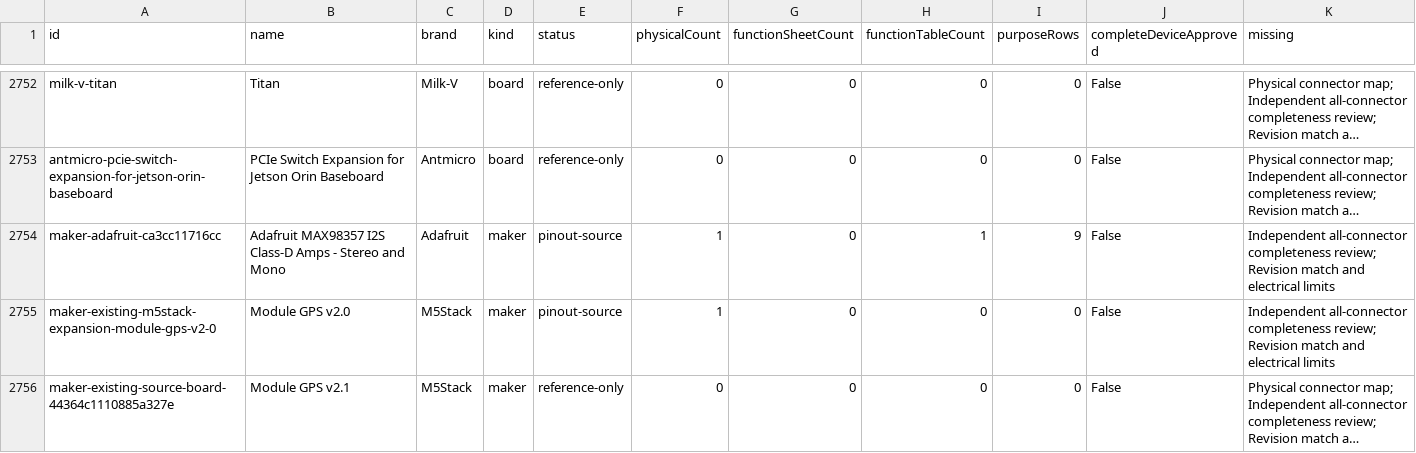
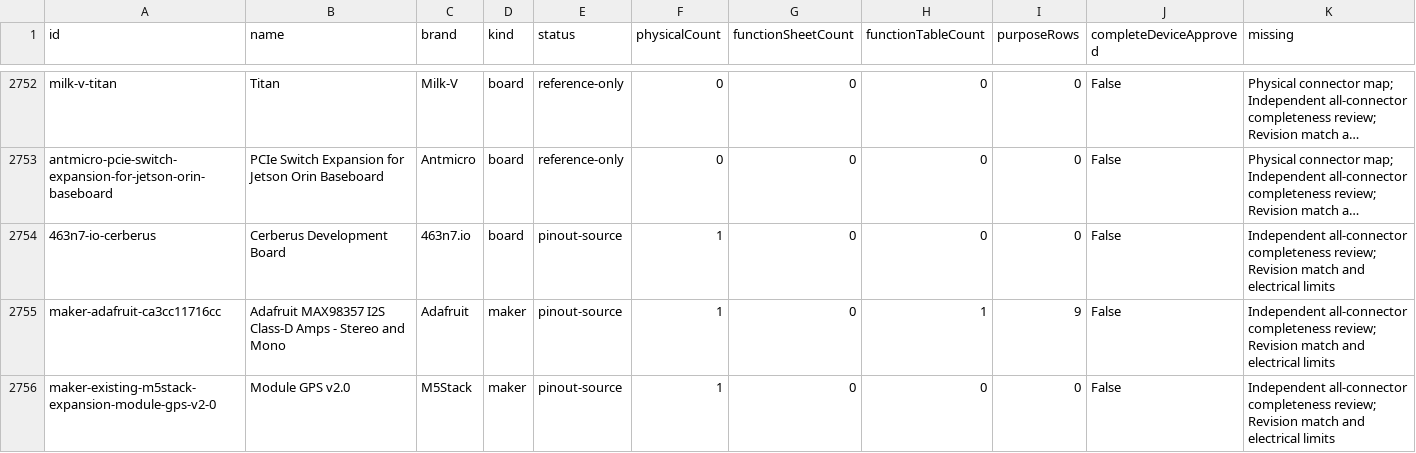
Before and after one commit to valleytechsolutions/black-wire-pinouts, a CSV file: catalog/pinout-coverage.csv, drawn as a sheet; only a part is shown, gaps mark what is left out; the shorter side is filled out with more unchanged rows; long unchanged cells end in …; the diff names each change by its address in the sheet, - before the commit and + after, or states it on an @@ line.

```diff
--- a/catalog/pinout-coverage.csv
+++ b/catalog/pinout-coverage.csv
+row 2754: 463n7-io-cerberus | Cerberus Development Board | 463n7.io | board | pinout-source | 1 | 0 | 0 | 0 | False | Independent all-connector completeness review; Revision match and electrical limits
```
Also changed, not shown: catalog/documentation-coverage.csv, 19 other files.
